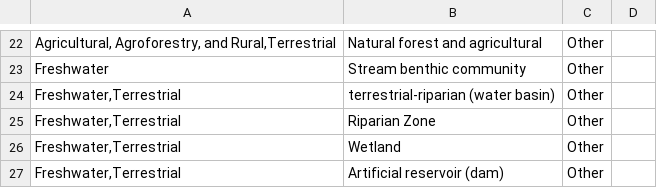
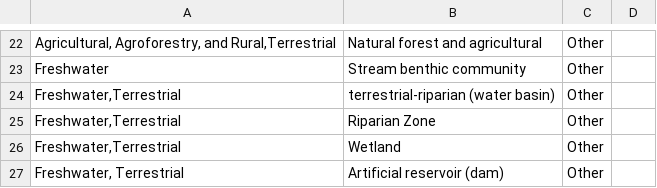
Before and after one commit to caitlintwhite/kremeny_analyses, a CSV file: round2_metareview/data/reviewer_revisions/ecosystem_classification_notereassignments.csv, drawn as a sheet; only a part is shown, gaps mark what is left out.

Commit message:
weird character still there.. attempt fix again

```diff
--- a/round2_metareview/data/reviewer_revisions/ecosystem_classification_notereassignments.csv
+++ b/round2_metareview/data/reviewer_revisions/ecosystem_classification_notereassignments.csv
@@ -26,2 +26,2 @@ Freshwater,Stream benthic community,Other,
 "Freshwater,Terrestrial",Wetland,Other,
-"Freshwater,Terrestrial",Artificial reservoir (dam),Other,
+"Freshwater, Terrestrial",Artificial reservoir (dam),Other,
```
